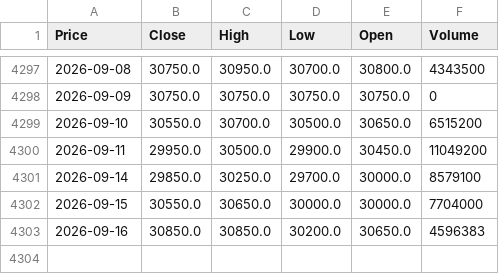
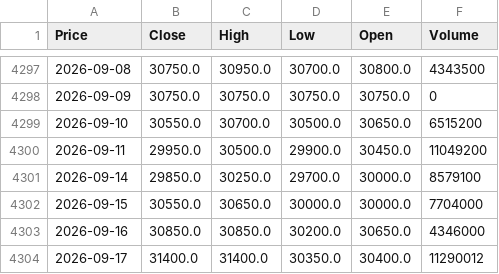
Before and after one commit to vuduc020600-bot/GitHub, a CSV file: data/CTG.csv, drawn as a sheet; only a part is shown, gaps mark what is left out; the diff names each change by its address in the sheet, - before the commit and + after, or states it on an @@ line.

```diff
--- a/data/CTG.csv
+++ b/data/CTG.csv
-F4303 (Volume): 4596383
+F4303 (Volume): 4346000
+row 4304: 2026-09-17 | 31400.0 | 31400.0 | 30350.0 | 30400.0 | 11290012
```
Also changed, not shown: data/EIB.csv, data/MBB.csv, 23 other files.
